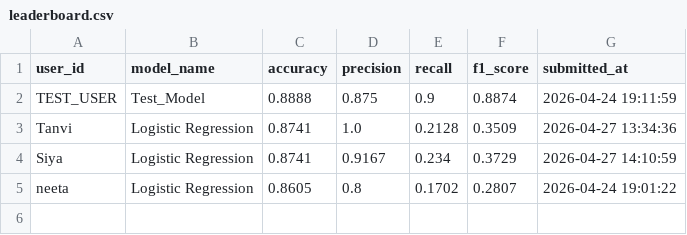
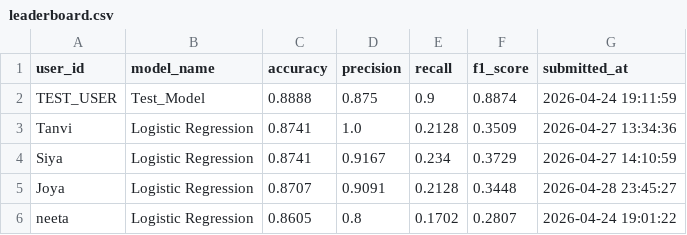
Before and after one commit to neetasharma05/employee-attrition-leaderboard, a CSV file: leaderboard.csv, drawn as a sheet; the diff names each change by its address in the sheet, - before the commit and + after, or states it on an @@ line.

Commit message:
Add Joya's submission with accuracy 0.8707

```diff
--- a/leaderboard.csv
+++ b/leaderboard.csv
+row 5: Joya | Logistic Regression | 0.8707 | 0.9091 | 0.2128 | 0.3448 | 2026-04-28 23:45:27
```
